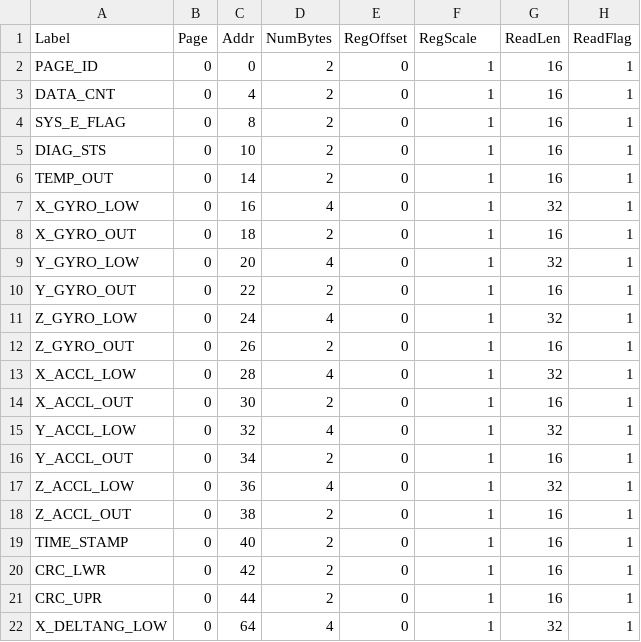
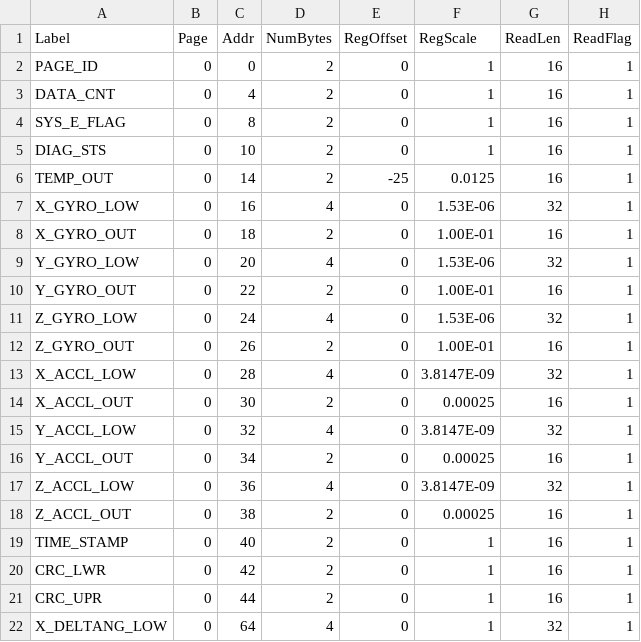
Before and after one commit to analogdevicesinc/iSensor-FX3-Eval, a CSV file: src/RegMaps/ADIS16495_3_Regmap.csv, drawn as a sheet; only a part is shown; the diff names each change by its address in the sheet, - before the commit and + after, or states it on an @@ line.

```diff
--- a/src/RegMaps/ADIS16495_3_Regmap.csv
+++ b/src/RegMaps/ADIS16495_3_Regmap.csv
-E6 (RegOffset): 0
+E6 (RegOffset): -25
-F6 (RegScale): 1
+F6 (RegScale): 0.0125
-F7 (RegScale): 1
+F7 (RegScale): 1.53E-06
-F8 (RegScale): 1
+F8 (RegScale): 1.00E-01
-F9 (RegScale): 1
+F9 (RegScale): 1.53E-06
-F10 (RegScale): 1
+F10 (RegScale): 1.00E-01
-F11 (RegScale): 1
+F11 (RegScale): 1.53E-06
-F12 (RegScale): 1
+F12 (RegScale): 1.00E-01
-F13 (RegScale): 1
+F13 (RegScale): 3.8147E-09
-F14 (RegScale): 1
+F14 (RegScale): 0.00025
-F15 (RegScale): 1
+F15 (RegScale): 3.8147E-09
-F16 (RegScale): 1
+F16 (RegScale): 0.00025
-F17 (RegScale): 1
+F17 (RegScale): 3.8147E-09
-F18 (RegScale): 1
+F18 (RegScale): 0.00025
```
Also changed, not shown: src/RegMaps/ADIS16467_3_Regmap.csv, src/RegMaps/ADIS16477_3_Regmap.csv, 22 other files.
